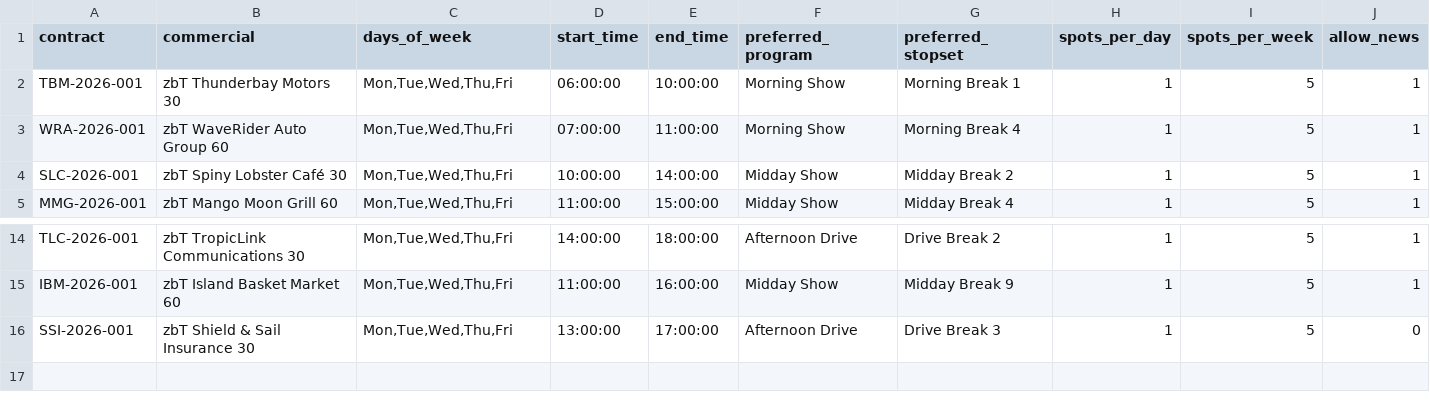
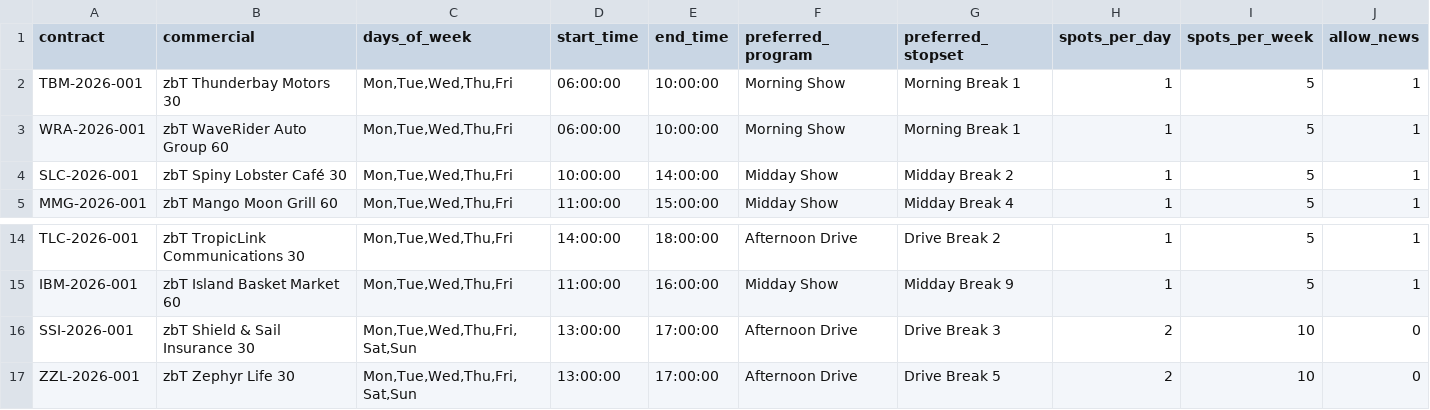
Before and after one commit to zotz/zbTraffic, a CSV file: database/data/contract_item_rules_big.csv, drawn as a sheet; only a part is shown, gaps mark what is left out; rows hold the shown columns only; the diff names each change by its address in the sheet, - before the commit and + after, or states it on an @@ line.

Commit message:
changes to support testing
Just changing data in csv files to test various scheduling behavior.

```diff
--- a/database/data/contract_item_rules_big.csv
+++ b/database/data/contract_item_rules_big.csv
-D3 (start_time): 07:00:00
+D3 (start_time): 06:00:00
-E3 (end_time): 11:00:00
+E3 (end_time): 10:00:00
-G3 (preferred_stopset): Morning Break 4
+G3 (preferred_stopset): Morning Break 1
-C16 (days_of_week): Mon,Tue,Wed,Thu,Fri
+C16 (days_of_week): Mon,Tue,Wed,Thu,Fri,Sat,Sun
-H16 (spots_per_day): 1
+H16 (spots_per_day): 2
-I16 (spots_per_week): 5
+I16 (spots_per_week): 10
+row 17: ZZL-2026-001 | zbT Zephyr Life 30 | Mon,Tue,Wed,Thu,Fri,Sat,Sun | 13:00:00 | 17:00:00 | Afternoon Drive | Drive Break 5 | 2 | 10 | 0
```
Also changed, not shown: database/data/commercials_big.csv, database/data/contract_items_big.csv, 1 other file.
